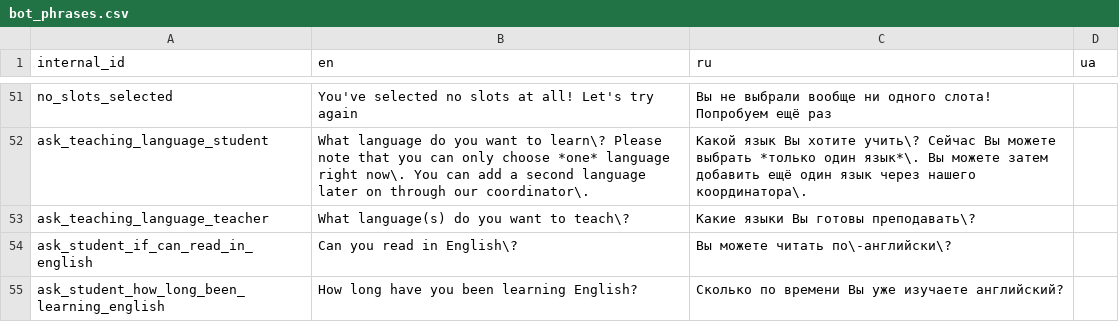
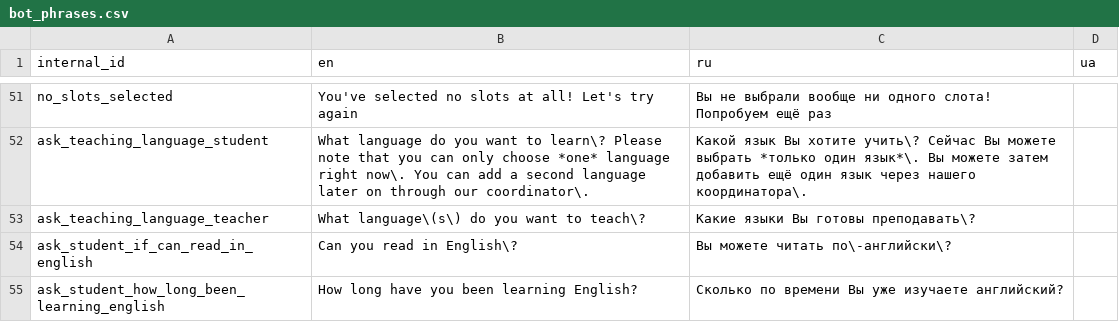
Before and after one commit to samanthasgroup/samanthas-telegram-bot, a CSV file: data/bot_phrases.csv, drawn as a sheet; only a part is shown, gaps mark what is left out.

```diff
--- a/data/bot_phrases.csv
+++ b/data/bot_phrases.csv
@@ -52,3 +52,3 @@ no_slots_selected,"You've selected no slots at all! Let's try again","Вы не
 ask_teaching_language_student,What language do you want to learn\? Please note that you can only choose *one* language right now\. You can add a second language later on through our coordinator\.,Какой язык Вы хотите учить\? Сейчас Вы можете выбрать *только один язык*\. Вы можете затем добавить ещё один язык через нашего координатора\.,
-ask_teaching_language_teacher,What language(s) do you want to teach\?,Какие языки Вы готовы преподавать\?,
+ask_teaching_language_teacher,What language\(s\) do you want to teach\?,Какие языки Вы готовы преподавать\?,
 ask_student_if_can_read_in_english,Can you read in English\?,Вы можете читать по\-английски\?,
```
Also changed, not shown: 1 other file.
